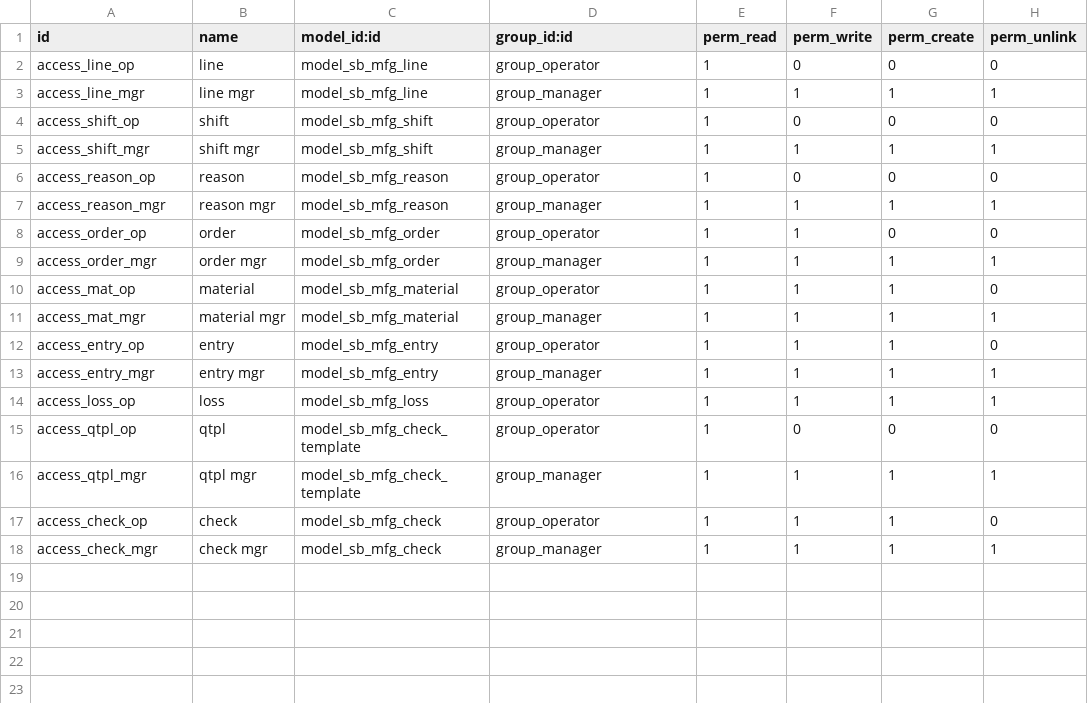
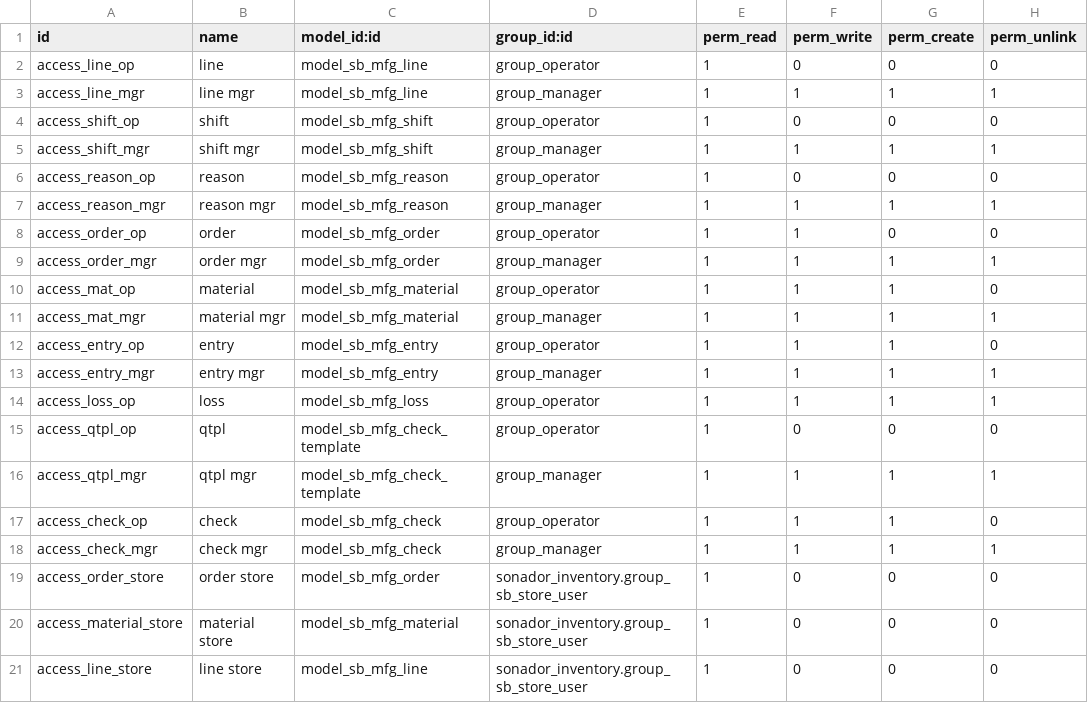
Before and after one commit to robeldesta/unio, a CSV file: addons/sonador_factory/security/ir.model.access.csv, drawn as a sheet; the diff names each change by its address in the sheet, - before the commit and + after, or states it on an @@ line.

```diff
--- a/addons/sonador_factory/security/ir.model.access.csv
+++ b/addons/sonador_factory/security/ir.model.access.csv
+row 19: access_order_store | order store | model_sb_mfg_order | sonador_inventory.group_sb_store_user | 1 | 0 | 0 | 0
+row 20: access_material_store | material store | model_sb_mfg_material | sonador_inventory.group_sb_store_user | 1 | 0 | 0 | 0
+row 21: access_line_store | line store | model_sb_mfg_line | sonador_inventory.group_sb_store_user | 1 | 0 | 0 | 0
```
Also changed, not shown: 6 other files.
